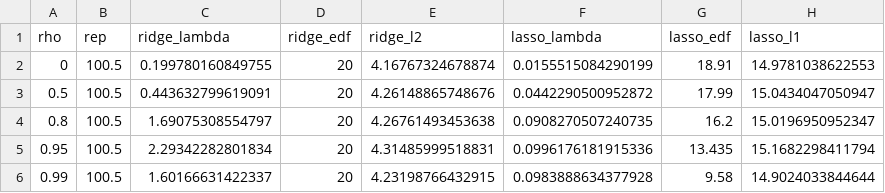
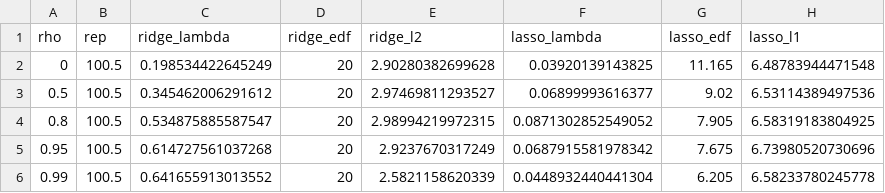
Before and after one commit to victor-bastos/stat_learning_simulation, a CSV file: outputs/shrinkage_by_rho.csv, drawn as a sheet.

```diff
--- a/outputs/shrinkage_by_rho.csv
+++ b/outputs/shrinkage_by_rho.csv
@@ -1,6 +1,6 @@
 "rho","rep","ridge_lambda","ridge_edf","ridge_l2","lasso_lambda","lasso_edf","lasso_l1"
-0,100.5,0.199780160849755,20,4.16767324678874,0.0155515084290199,18.91,14.9781038622553
-0.5,100.5,0.443632799619091,20,4.26148865748676,0.0442290500952872,17.99,15.0434047050947
-0.8,100.5,1.69075308554797,20,4.26761493453638,0.0908270507240735,16.2,15.0196950952347
-0.95,100.5,2.29342282801834,20,4.31485999518831,0.0996176181915336,13.435,15.1682298411794
-0.99,100.5,1.60166631422337,20,4.23198766432915,0.0983888634377928,9.58,14.9024033844644
+0,100.5,0.198534422645249,20,2.90280382699628,0.03920139143825,11.165,6.48783944471548
+0.5,100.5,0.345462006291612,20,2.97469811293527,0.06899993616377,9.02,6.53114389497536
+0.8,100.5,0.534875885587547,20,2.98994219972315,0.0871302852549052,7.905,6.58319183804925
+0.95,100.5,0.614727561037268,20,2.9237670317249,0.0687915581978342,7.675,6.73980520730696
+0.99,100.5,0.641655913013552,20,2.5821158620339,0.0448932440441304,6.205,6.58233780245778
```
Also changed, not shown: outputs/lasso_selection.csv, outputs/rmse_by_rho.csv, 3 other files.
